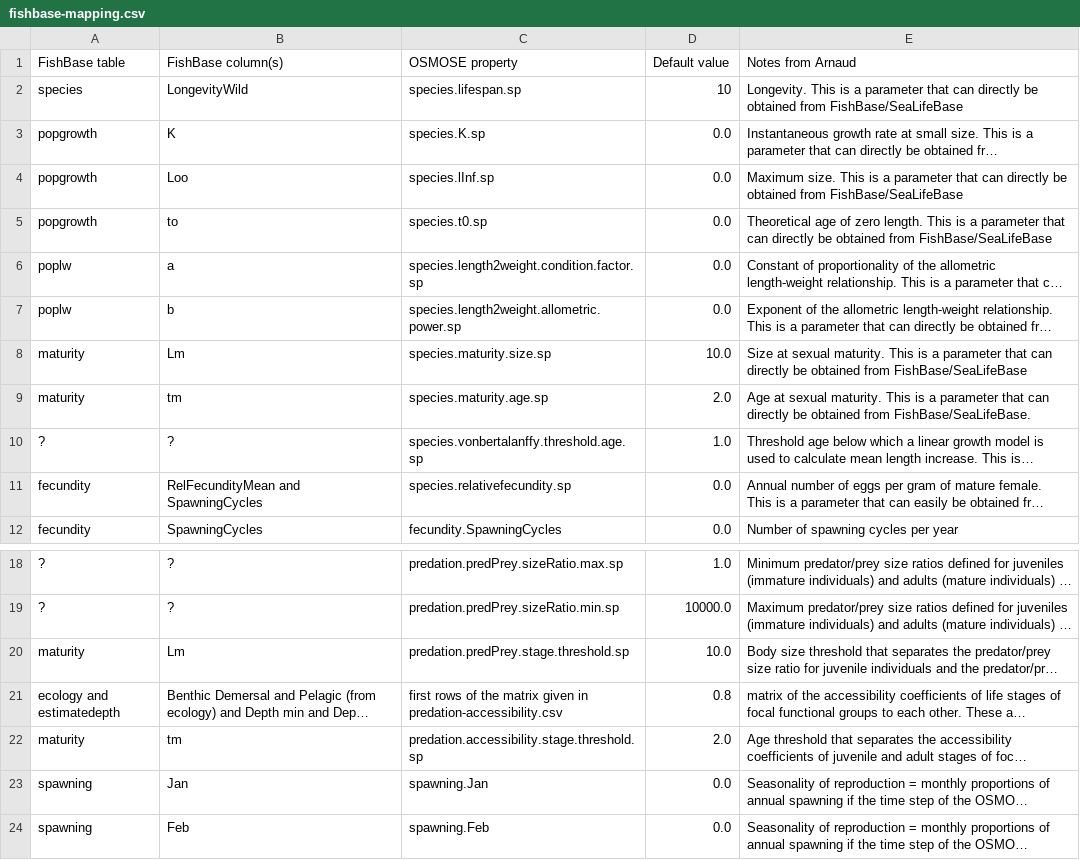
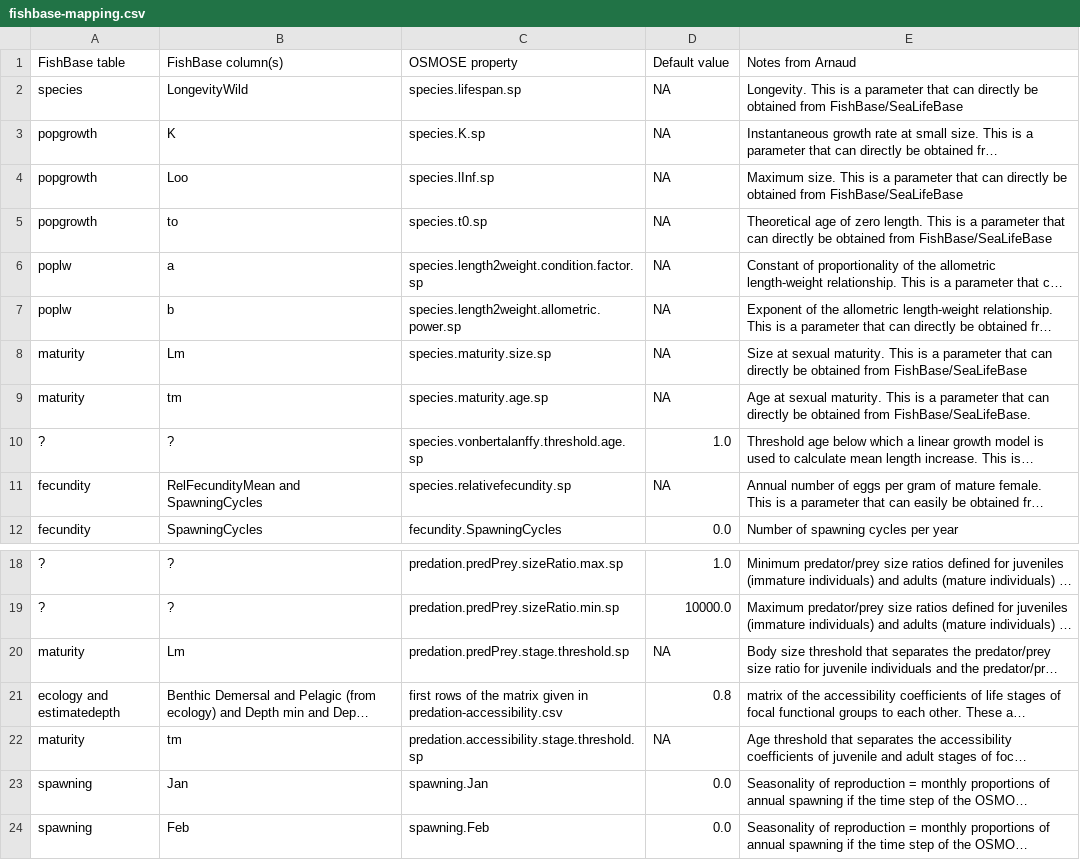
Before and after one commit to osmose-model/osmose-web-api, a CSV file: src/main/resources/com/github/jhpoelen/fbob/fishbase-mapping.csv, drawn as a sheet; only a part is shown, gaps mark what is left out; long unchanged cells end in …; the diff names each change by its address in the sheet, - before the commit and + after, or states it on an @@ line.

Commit message:
replaced default values for properties mentioned in #115 with NA as suggested by @agruss2

```diff
--- a/src/main/resources/com/github/jhpoelen/fbob/fishbase-mapping.csv
+++ b/src/main/resources/com/github/jhpoelen/fbob/fishbase-mapping.csv
-D2: 10
+D2: NA
-D3:D7: 0.0
+D3:D7: NA
-D8: 10.0
+D8: NA
-D9: 2.0
+D9: NA
-D11: 0.0
+D11: NA
-D20: 10.0
+D20: NA
-D22: 2.0
+D22: NA
```
Also changed, not shown: 3 other files.
